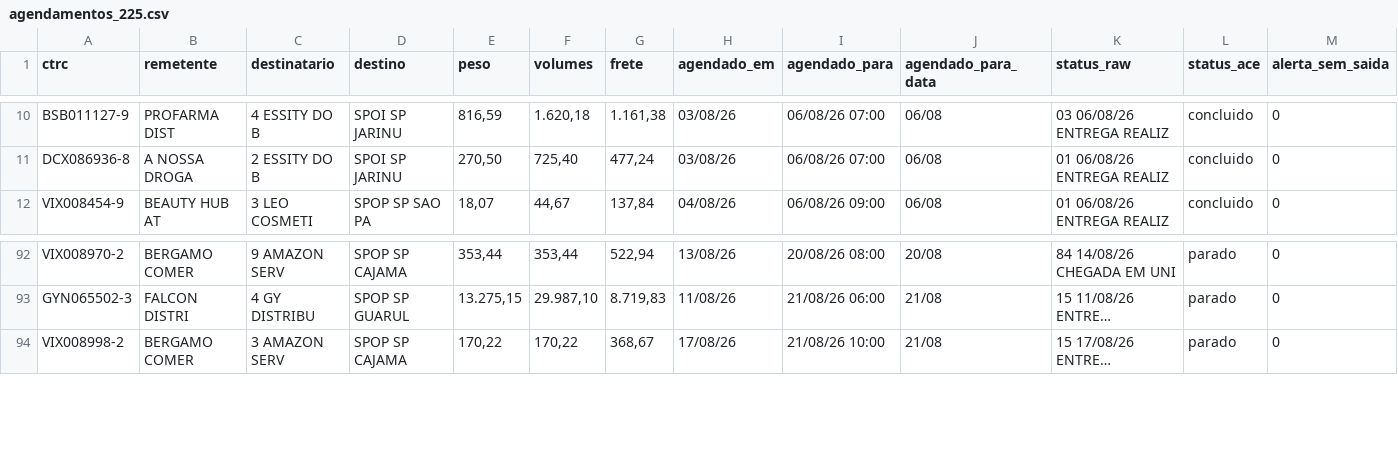
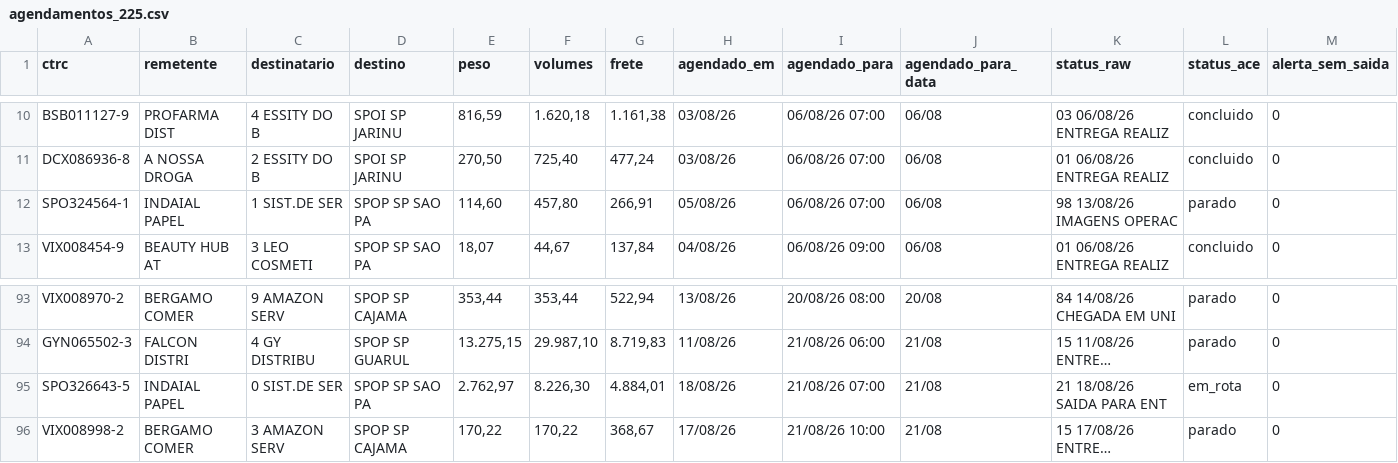
Before and after one commit to binhotransportes15/coletas-ace, a CSV file: dashboard/data/agendamentos_225.csv, drawn as a sheet; only a part is shown, gaps mark what is left out; long unchanged cells end in …; the diff names each change by its address in the sheet, - before the commit and + after, or states it on an @@ line.

```diff
--- a/dashboard/data/agendamentos_225.csv
+++ b/dashboard/data/agendamentos_225.csv
+row 12: SPO324564-1 | INDAIAL PAPEL | 1 SIST.DE SER | SPOP SP SAO PA | 114,60 | 457,80 | 266,91 | 05/08/26 | 06/08/26 07:00 | 06/08 | 98 13/08/26 IMAGENS OPERAC | parado | 0
+row 95: SPO326643-5 | INDAIAL PAPEL | 0 SIST.DE SER | SPOP SP SAO PA | 2.762,97 | 8.226,30 | 4.884,01 | 18/08/26 | 21/08/26 07:00 | 21/08 | 21 18/08/26 SAIDA PARA ENT | em_rota | 0
```
Also changed, not shown: dashboard/data/contratacao/resumo_073.csv, dashboard/data/emissao/resumo_455.csv, 16 other files.
